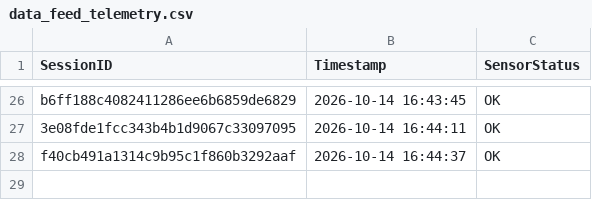
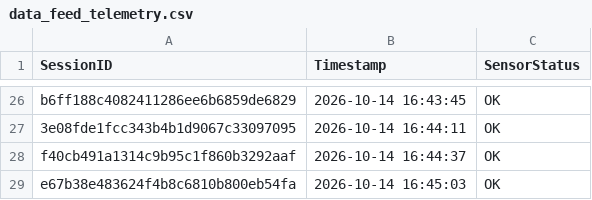
Before and after one commit to brunnojob/hardware-firmware-inventory-bridge, a CSV file: data_feed_telemetry.csv, drawn as a sheet; only a part is shown, gaps mark what is left out.

Commit message:
﻿chore(telemetry): update sensor readings log e67b38e483624f4b8c6810b800eb54fa
Simulated telemetry ping for IoT data ingestion test.

Co-authored-by: brunnojob <contato@brunnodev.store>

```diff
--- a/data_feed_telemetry.csv
+++ b/data_feed_telemetry.csv
@@ -28 +28,2 @@ b6ff188c4082411286ee6b6859de6829,2026-10-14 16:43:45,OK
 f40cb491a1314c9b95c1f860b3292aaf,2026-10-14 16:44:37,OK
+e67b38e483624f4b8c6810b800eb54fa,2026-10-14 16:45:03,OK
```
